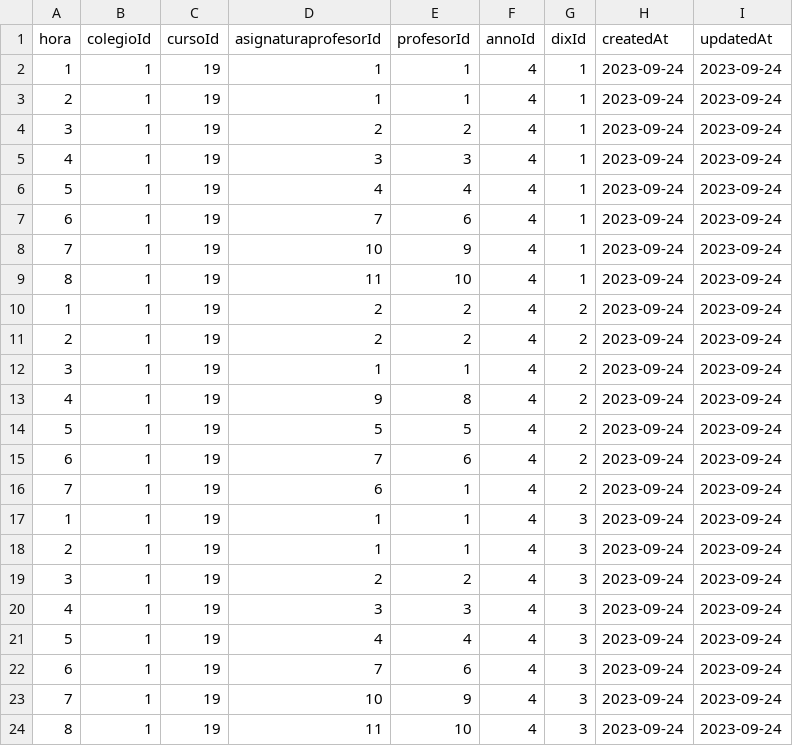
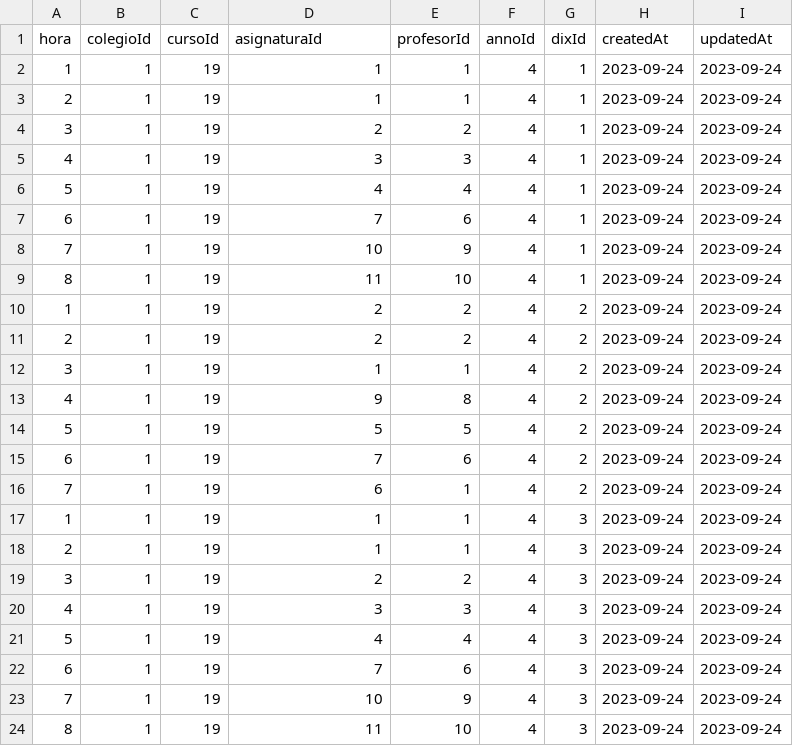
Before and after one commit to libroclases/classbook, a CSV file: backend/nodserver/csv/csv-no-id/horario.csv, drawn as a sheet.

```diff
--- a/backend/nodserver/csv/csv-no-id/horario.csv
+++ b/backend/nodserver/csv/csv-no-id/horario.csv
@@ -1,2 +1,2 @@
-hora|colegioId|cursoId|asignaturaprofesorId|profesorId|annoId|dixId|createdAt|updatedAt
+hora|colegioId|cursoId|asignaturaId|profesorId|annoId|dixId|createdAt|updatedAt
 1|1|19|1|1|4|1|2023-09-24|2023-09-24
```
Also changed, not shown: backend/nodserver/csv/csv-no-id/evaluacion.csv, backend/nodserver/csv/evaluacion.csv, 40 other files.
